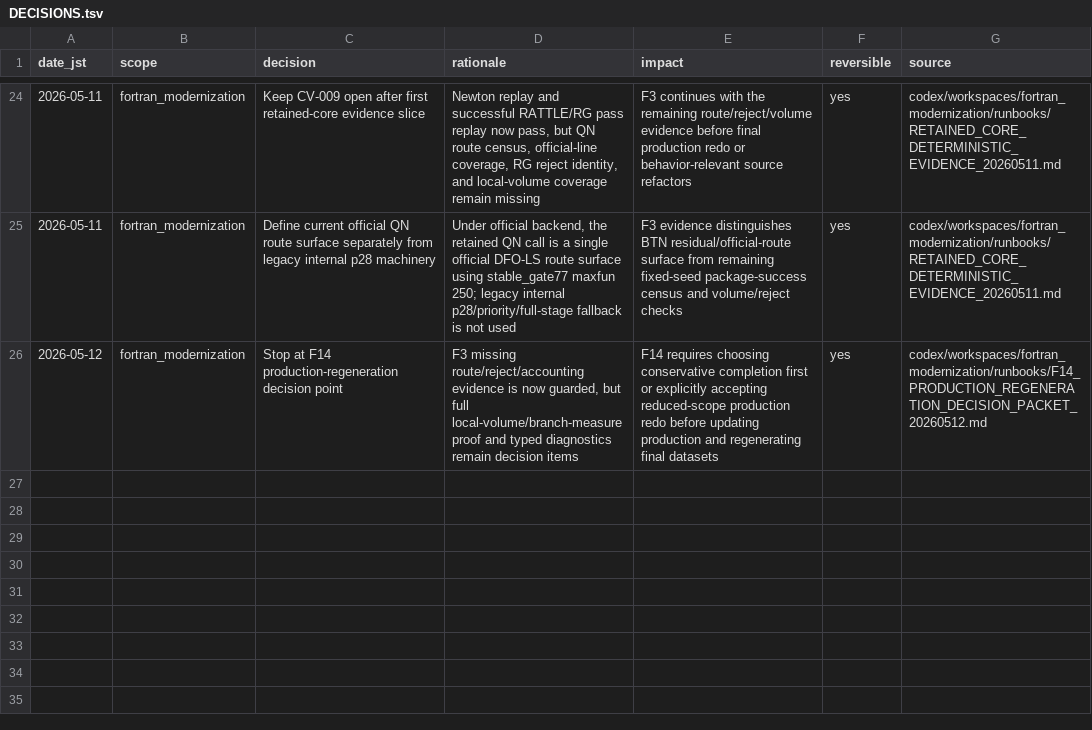
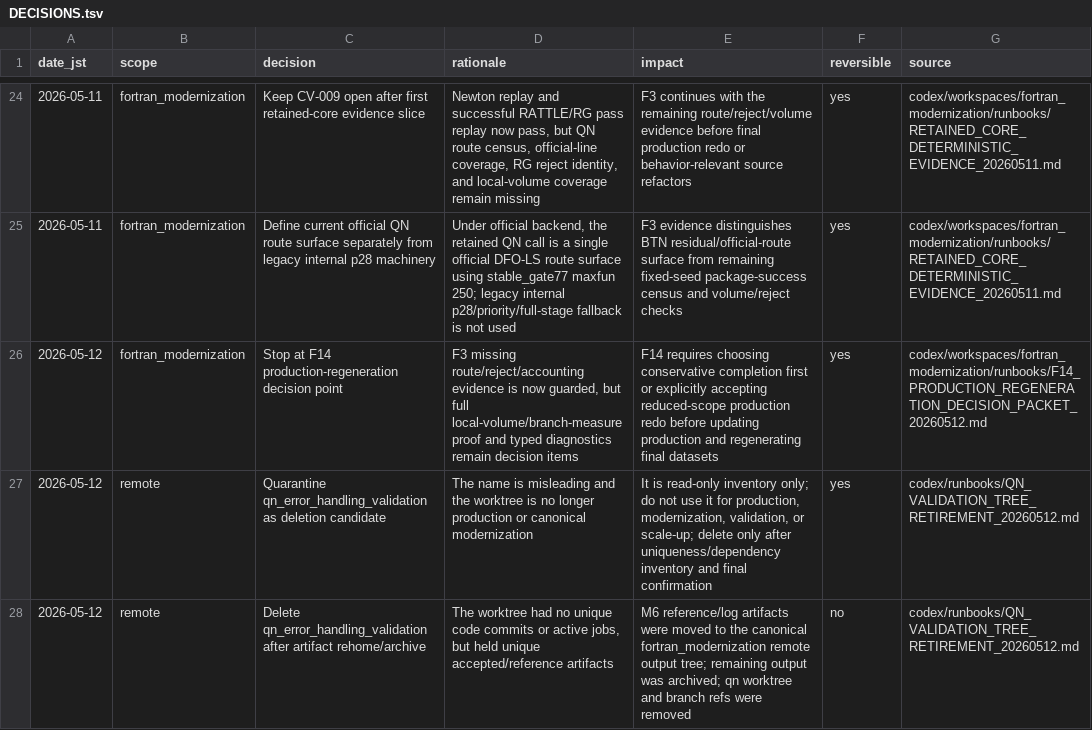
Before and after one commit to C-Y-Chou/generalized-thimble-hmc, a TSV file: codex/state/DECISIONS.tsv, drawn as a sheet; only a part is shown, gaps mark what is left out.

```diff
--- a/codex/state/DECISIONS.tsv
+++ b/codex/state/DECISIONS.tsv
@@ -26 +26,3 @@ date_jst	scope	decision	rationale	impact	reversible	source
 2026-05-12	fortran_modernization	Stop at F14 production-regeneration decision point	F3 missing route/reject/accounting evidence is now guarded, but full local-volume/branch-measure proof and typed diagnostics remain decision items	F14 requires choosing conservative completion first or explicitly accepting reduced-scope production redo before updating production and regenerating final datasets	yes	codex/workspaces/fortran_modernization/runbooks/F14_PRODUCTION_REGENERATION_DECISION_PACKET_20260512.md
+2026-05-12	remote	Quarantine qn_error_handling_validation as deletion candidate	The name is misleading and the worktree is no longer production or canonical modernization	It is read-only inventory only; do not use it for production, modernization, validation, or scale-up; delete only after uniqueness/dependency inventory and final confirmation	yes	codex/runbooks/QN_VALIDATION_TREE_RETIREMENT_20260512.md
+2026-05-12	remote	Delete qn_error_handling_validation after artifact rehome/archive	The worktree had no unique code commits or active jobs, but held unique accepted/reference artifacts	M6 reference/log artifacts were moved to the canonical fortran_modernization remote output tree; remaining output was archived; qn worktree and branch refs were removed	no	codex/runbooks/QN_VALIDATION_TREE_RETIREMENT_20260512.md
```
Also changed, not shown: codex/state/DATASETS.tsv, codex/state/OBSERVATIONS.tsv, 56 other files.
